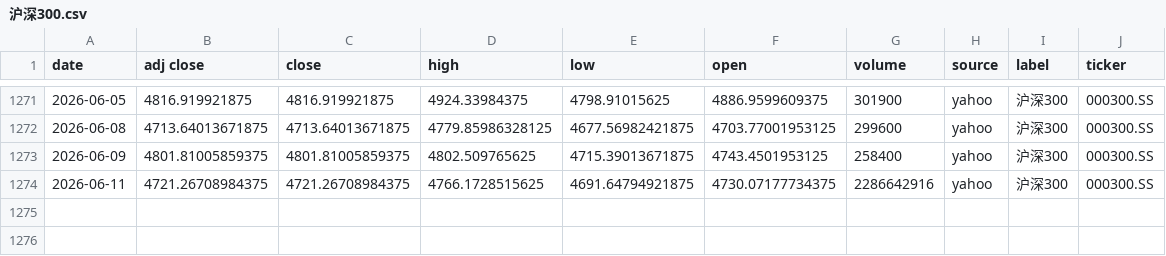
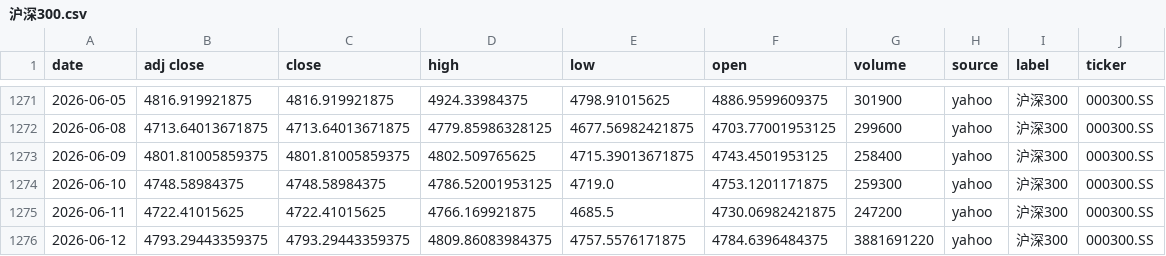
Before and after one commit to zid036116-ship-it/-10.16, a CSV file: docs/indices/沪深300.csv, drawn as a sheet; only a part is shown, gaps mark what is left out.

```diff
--- a/docs/indices/沪深300.csv
+++ b/docs/indices/沪深300.csv
@@ -1273,2 +1273,4 @@
 2026-06-09,4801.81005859375,4801.81005859375,4802.509765625,4715.39013671875,4743.4501953125,258400,yahoo,沪深300,000300.SS
-2026-06-11,4721.26708984375,4721.26708984375,4766.1728515625,4691.64794921875,4730.07177734375,2286642916,yahoo,沪深300,000300.SS
+2026-06-10,4748.58984375,4748.58984375,4786.52001953125,4719.0,4753.1201171875,259300,yahoo,沪深300,000300.SS
+2026-06-11,4722.41015625,4722.41015625,4766.169921875,4685.5,4730.06982421875,247200,yahoo,沪深300,000300.SS
+2026-06-12,4793.29443359375,4793.29443359375,4809.86083984375,4757.5576171875,4784.6396484375,3881691220,yahoo,沪深300,000300.SS
```
Also changed, not shown: docs/indices/上证指数.csv, docs/indices/创业板指.csv, 2 other files.
